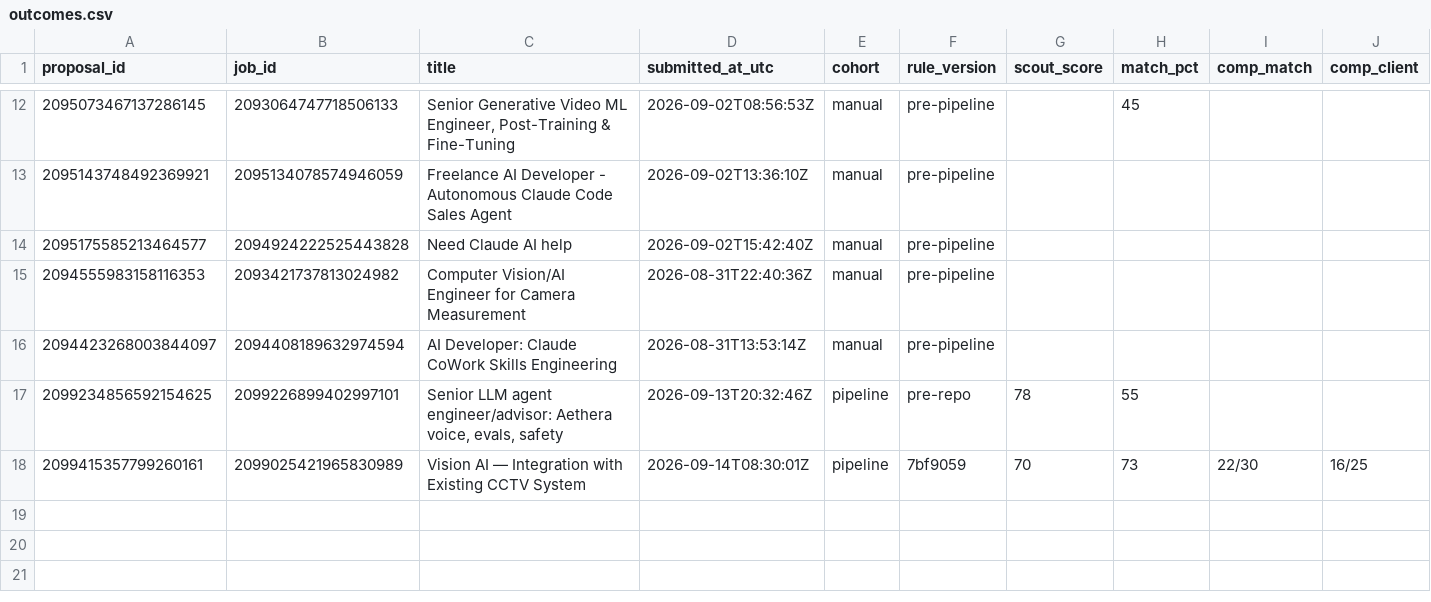
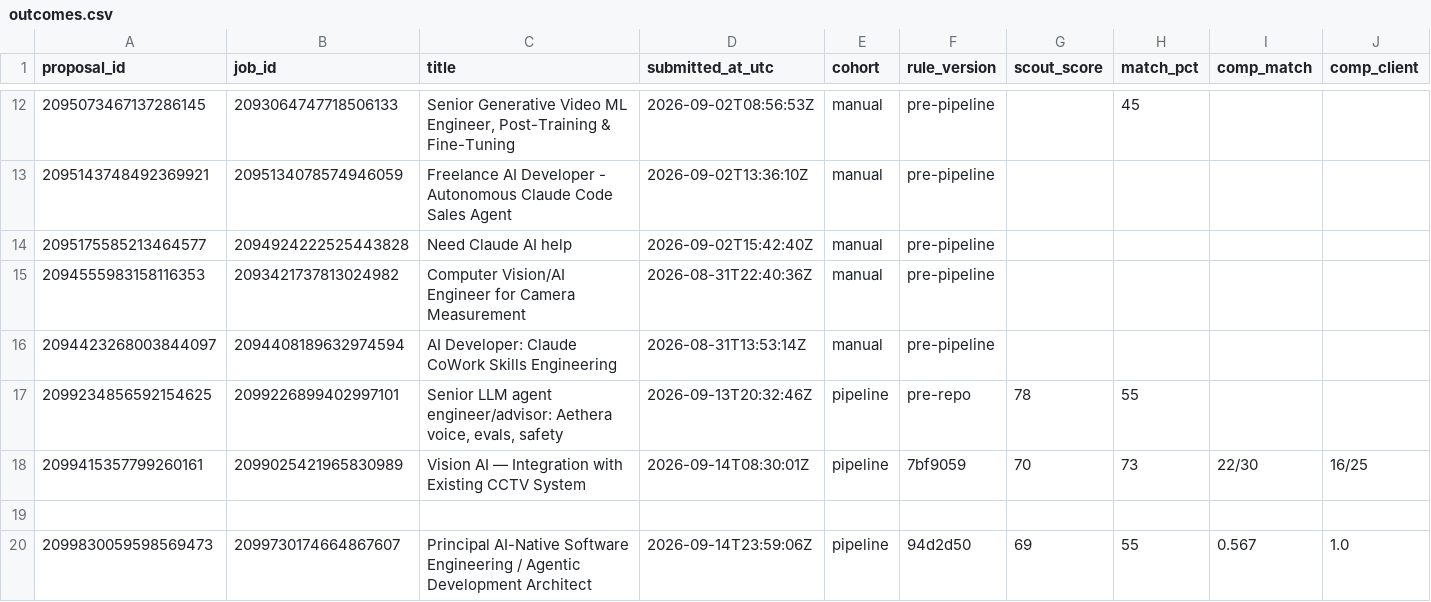
Before and after one commit to Hashimcodess/upwork-mcp-pipeline, a CSV file: outcome-learner/data/outcomes.csv, drawn as a sheet; only a part is shown, gaps mark what is left out; rows hold the shown columns only; the diff names each change by its address in the sheet, - before the commit and + after, or states it on an @@ line.

```diff
--- a/outcome-learner/data/outcomes.csv
+++ b/outcome-learner/data/outcomes.csv
+row 19: (empty)
+row 20: 2099830059598569473 | 2099730174664867607 | Principal AI-Native Software Engineering / Agentic Development Architect | 2026-09-14T23:59:06Z | pipeline | 94d2d50 | 69 | 55 | 0.567 | 1.0
```
Also changed, not shown: 4 other files.
